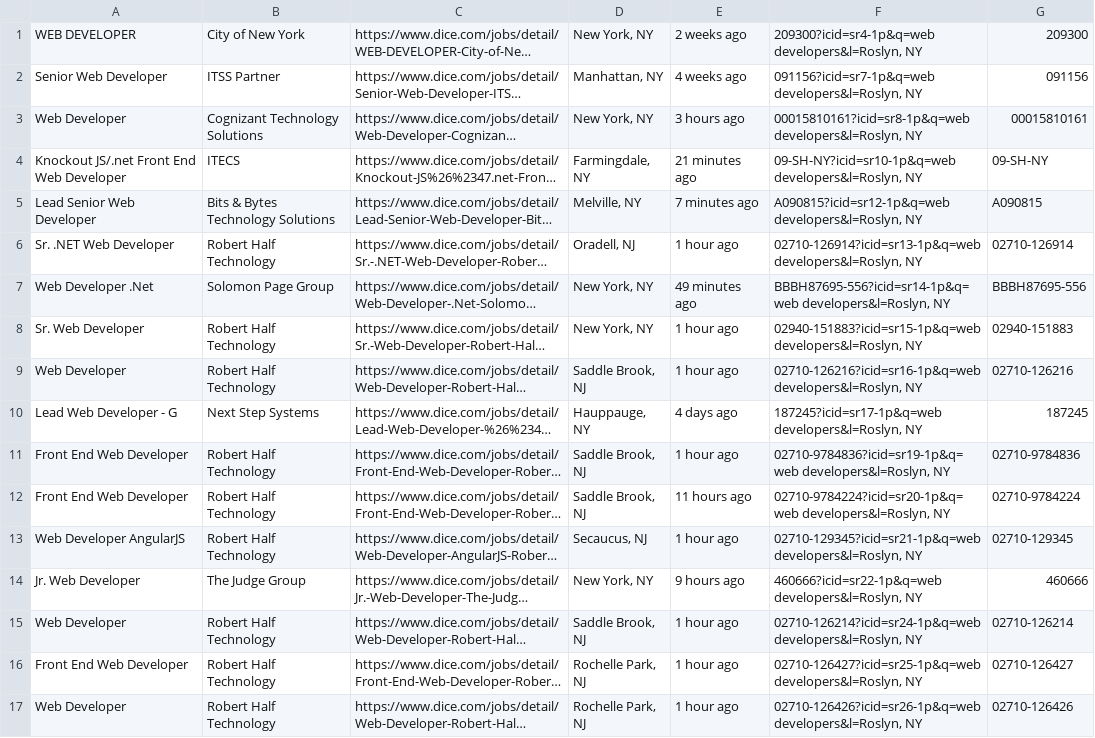
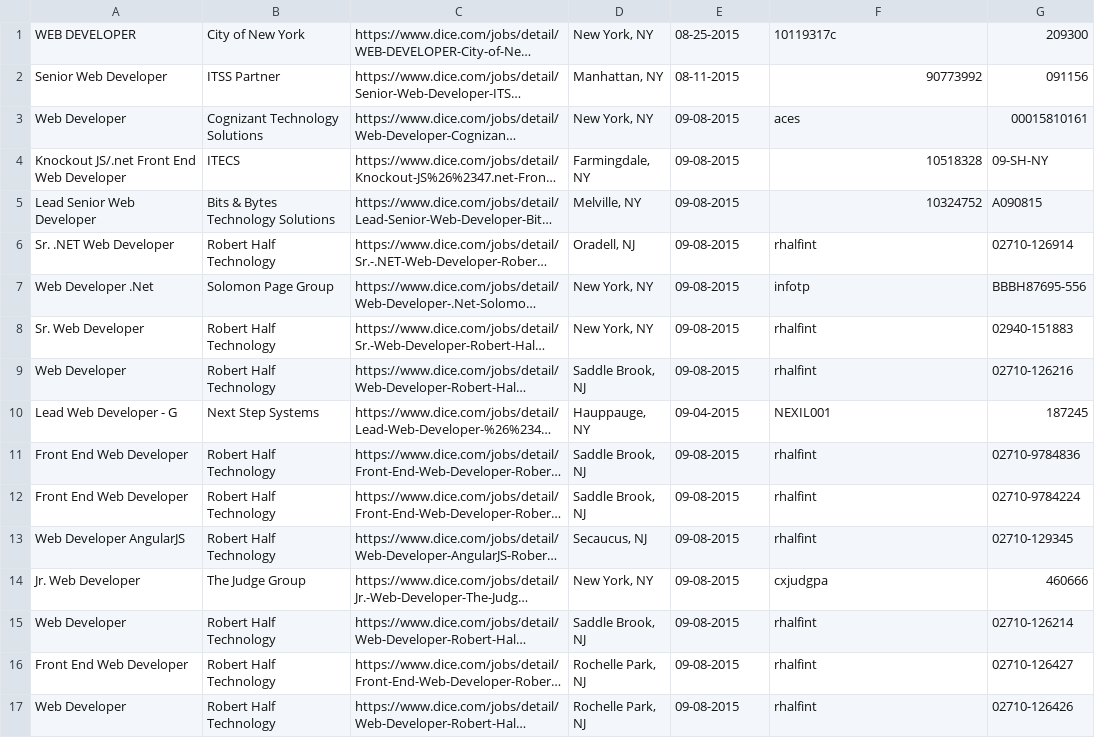
Before and after one commit to vikingeducation/assignment_web_scraper, a CSV file: dice_job_directory.csv, drawn as a sheet; only a part is shown; long unchanged cells end in …; the diff covers the shown part only; the diff names each change by its address in the sheet, - before the commit and + after, or states it on an @@ line.

```diff
--- a/dice_job_directory.csv
+++ b/dice_job_directory.csv
-E1: 2 weeks ago
+E1: 08-25-2015
-F1: 209300?icid=sr4-1p&q=web developers&l=Roslyn, NY
+F1: 10119317c
-E2: 4 weeks ago
+E2: 08-11-2015
-F2: 091156?icid=sr7-1p&q=web developers&l=Roslyn, NY
+F2: 90773992
-E3: 3 hours ago
+E3: 09-08-2015
-F3: 00015810161?icid=sr8-1p&q=web developers&l=Roslyn, NY
+F3: aces
-E4: 21 minutes ago
+E4: 09-08-2015
-F4: 09-SH-NY?icid=sr10-1p&q=web developers&l=Roslyn, NY
+F4: 10518328
-E5: 7 minutes ago
+E5: 09-08-2015
-F5: A090815?icid=sr12-1p&q=web developers&l=Roslyn, NY
+F5: 10324752
-E6: 1 hour ago
+E6: 09-08-2015
-F6: 02710-126914?icid=sr13-1p&q=web developers&l=Roslyn, NY
+F6: rhalfint
-E7: 49 minutes ago
+E7: 09-08-2015
-F7: BBBH87695-556?icid=sr14-1p&q=web developers&l=Roslyn, NY
+F7: infotp
-E8:E9: 1 hour ago
+E8:E9: 09-08-2015
-F8: 02940-151883?icid=sr15-1p&q=web developers&l=Roslyn, NY
+F8: rhalfint
-F9: 02710-126216?icid=sr16-1p&q=web developers&l=Roslyn, NY
+F9: rhalfint
-E10: 4 days ago
+E10: 09-04-2015
-F10: 187245?icid=sr17-1p&q=web developers&l=Roslyn, NY
+F10: NEXIL001
-E11: 1 hour ago
+E11: 09-08-2015
-F11: 02710-9784836?icid=sr19-1p&q=web developers&l=Roslyn, NY
+F11: rhalfint
-E12: 11 hours ago
+E12: 09-08-2015
-F12: 02710-9784224?icid=sr20-1p&q=web developers&l=Roslyn, NY
+F12: rhalfint
-E13: 1 hour ago
+E13: 09-08-2015
-F13: 02710-129345?icid=sr21-1p&q=web developers&l=Roslyn, NY
+F13: rhalfint
-E14: 9 hours ago
+E14: 09-08-2015
-F14: 460666?icid=sr22-1p&q=web developers&l=Roslyn, NY
+F14: cxjudgpa
-E15:E17: 1 hour ago
+E15:E17: 09-08-2015
-F15: 02710-126214?icid=sr24-1p&q=web developers&l=Roslyn, NY
+F15: rhalfint
-F16: 02710-126427?icid=sr25-1p&q=web developers&l=Roslyn, NY
+F16: rhalfint
-F17: 02710-126426?icid=sr26-1p&q=web developers&l=Roslyn, NY
+F17: rhalfint
```
Also changed, not shown: 2 added rows, 2 removed rows and 38 edited cells elsewhere in this file, 1 other file.
